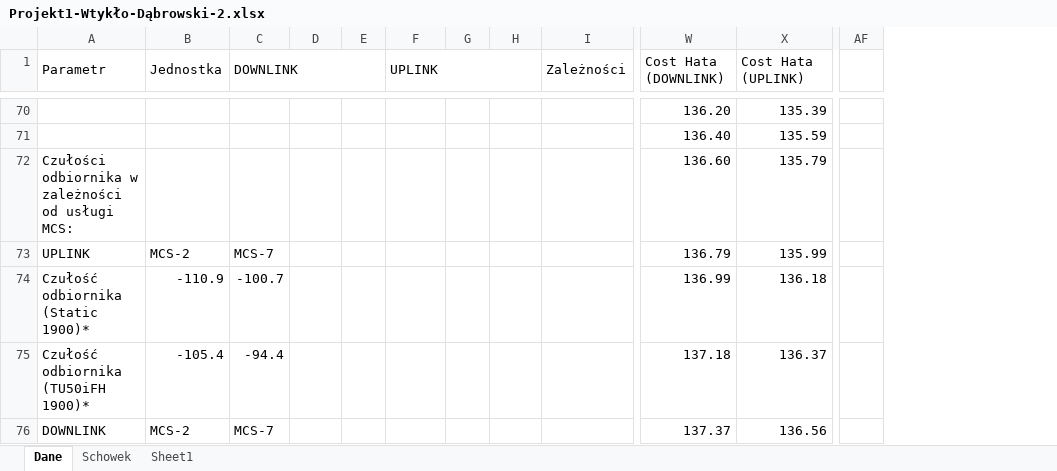
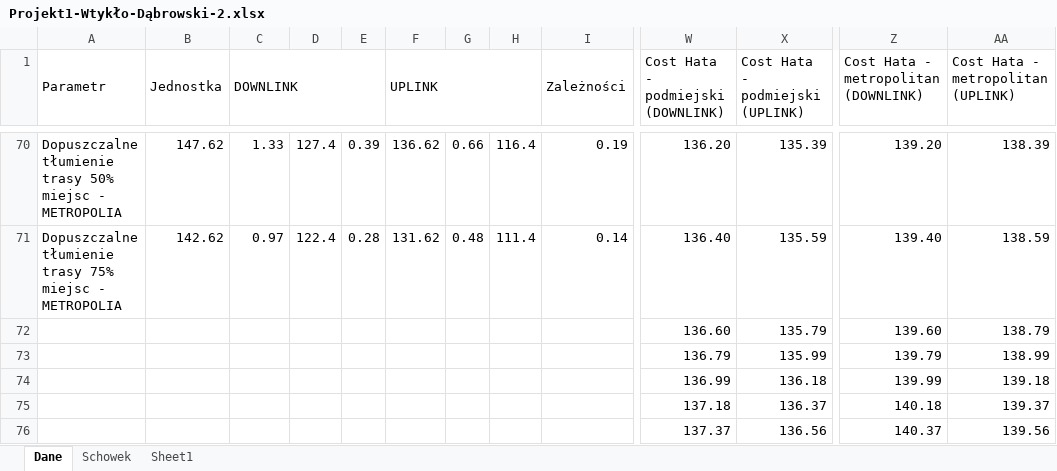
Before and after one commit to jankoEM/SISR, an Excel workbook: Projekt1-Wtykło-Dąbrowski-2.xlsx, sheet Dane, drawn as a sheet; only a part is shown, gaps mark what is left out; values as stored, in another font and other column widths than the file's, no cell formats; charts and pictures not drawn; removed rows and columns are numbered as before the commit, all else as after; the diff covers the shown part only; the diff names each change by its address in the sheet, - before the commit and + after, or states it on an @@ line.

Commit message:
Cost Hata metropolitan i podmiejski

```diff
--- a/Projekt1-Wtykło-Dąbrowski-2.xlsx (sheet Dane)
+++ b/Projekt1-Wtykło-Dąbrowski-2.xlsx (sheet Dane)
+column Z, row 1: Cost Hata - metropolitan (DOWNLINK); rows 70-76: 139.20 | 139.40 | 139.60 | 139.79 | 139.99 | 140.18 | 140.37
+column AA, row 1: Cost Hata - metropolitan (UPLINK); rows 70-76: 138.39 | 138.59 | 138.79 | 138.99 | 139.18 | 139.37 | 139.56
-column AF, empty
-W1: Cost Hata (DOWNLINK)
+W1: Cost Hata - podmiejski (DOWNLINK)
-X1: Cost Hata (UPLINK)
+X1: Cost Hata - podmiejski (UPLINK)
-A70 (Parametr): (empty)
+A70 (Parametr): Dopuszczalne tłumienie trasy 50% miejsc - METROPOLIA
-B70 (Jednostka): (empty)
+B70 (Jednostka): 147.62
-C70 (DOWNLINK): (empty)
+C70 (DOWNLINK): 1.33
-D70: (empty)
+D70: 127.4
-E70: (empty)
+E70: 0.39
-F70 (UPLINK): (empty)
+F70 (UPLINK): 136.62
-G70: (empty)
+G70: 0.66
-H70: (empty)
+H70: 116.4
-I70 (Zależności): (empty)
+I70 (Zależności): 0.19
-A71 (Parametr): (empty)
+A71 (Parametr): Dopuszczalne tłumienie trasy 75% miejsc - METROPOLIA
-B71 (Jednostka): (empty)
+B71 (Jednostka): 142.62
-C71 (DOWNLINK): (empty)
+C71 (DOWNLINK): 0.97
-D71: (empty)
+D71: 122.4
-E71: (empty)
+E71: 0.28
-F71 (UPLINK): (empty)
+F71 (UPLINK): 131.62
-G71: (empty)
+G71: 0.48
-H71: (empty)
+H71: 111.4
-I71 (Zależności): (empty)
+I71 (Zależności): 0.14
-A72 (Parametr): Czułości odbiornika w zależności od usługi MCS:
+A72 (Parametr): (empty)
-A73 (Parametr): UPLINK
+A73 (Parametr): (empty)
-B73 (Jednostka): MCS-2
+B73 (Jednostka): (empty)
-C73 (DOWNLINK): MCS-7
+C73 (DOWNLINK): (empty)
-A74 (Parametr): Czułość odbiornika (Static 1900)*
+A74 (Parametr): (empty)
-B74 (Jednostka): -110.9
+B74 (Jednostka): (empty)
-C74 (DOWNLINK): -100.7
+C74 (DOWNLINK): (empty)
-A75 (Parametr): Czułość odbiornika (TU50iFH 1900)*
+A75 (Parametr): (empty)
-B75 (Jednostka): -105.4
+B75 (Jednostka): (empty)
-C75 (DOWNLINK): -94.4
+C75 (DOWNLINK): (empty)
-A76 (Parametr): DOWNLINK
+A76 (Parametr): (empty)
-B76 (Jednostka): MCS-2
+B76 (Jednostka): (empty)
-C76 (DOWNLINK): MCS-7
+C76 (DOWNLINK): (empty)
```
Also changed, not shown: 2 added columns, 3 removed columns, 122 edited cells and merged cells elsewhere in this sheet, cell formats, formulas that keep their value, charts or pictures.
